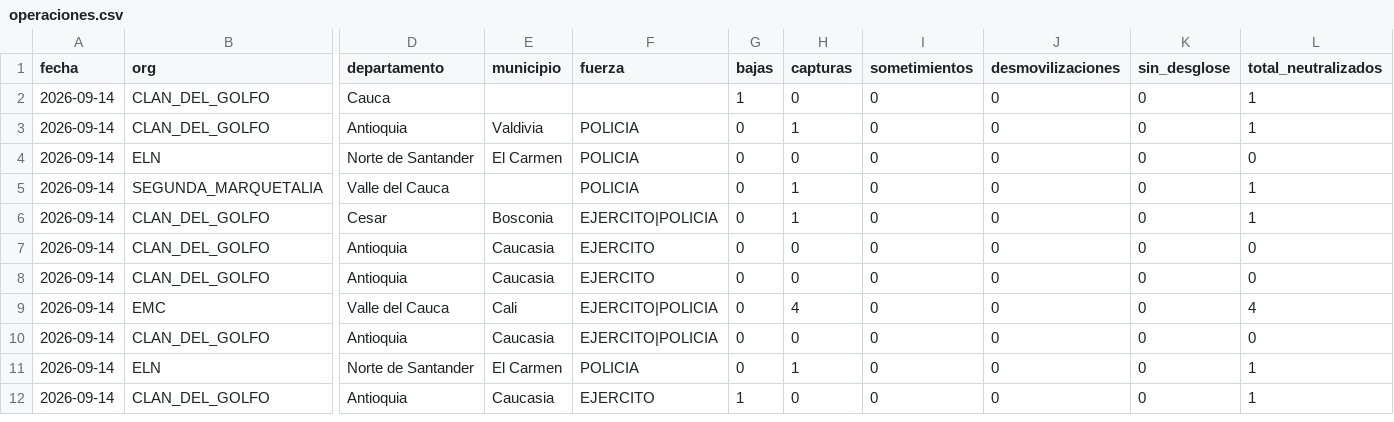
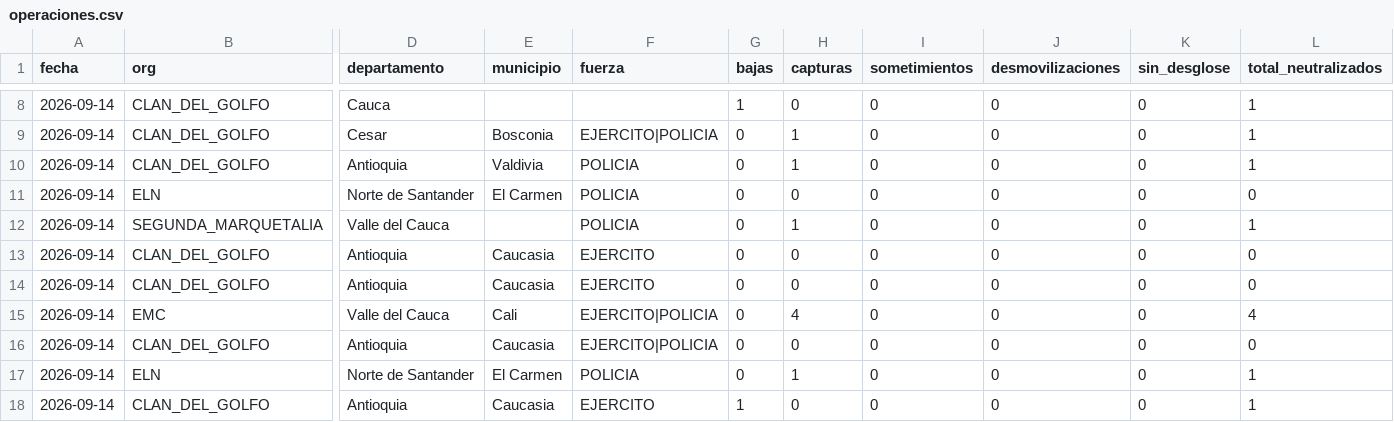
Before and after one commit to partecolombia/partecolombia-datos, a CSV file: data/operaciones.csv, drawn as a sheet; only a part is shown, gaps mark what is left out; removed rows and columns are numbered as before the commit, all else as after; rows hold the shown columns only; the diff covers the shown part only; the diff names each change by its address in the sheet, - before the commit and + after, or states it on an @@ line.

```diff
--- a/data/operaciones.csv
+++ b/data/operaciones.csv
+row 9: 2026-09-14 | CLAN_DEL_GOLFO | Cesar | Bosconia | EJERCITO|POLICIA | 0 | 1 | 0 | 0 | 0 | 1
-row 6: 2026-09-14 | CLAN_DEL_GOLFO | Cesar | Bosconia | EJERCITO|POLICIA | 0 | 1 | 0 | 0 | 0 | 1
```
Also changed, not shown: 8 added rows and 3 edited cells elsewhere in this file, data/serie_diaria.csv, 5 other files.
